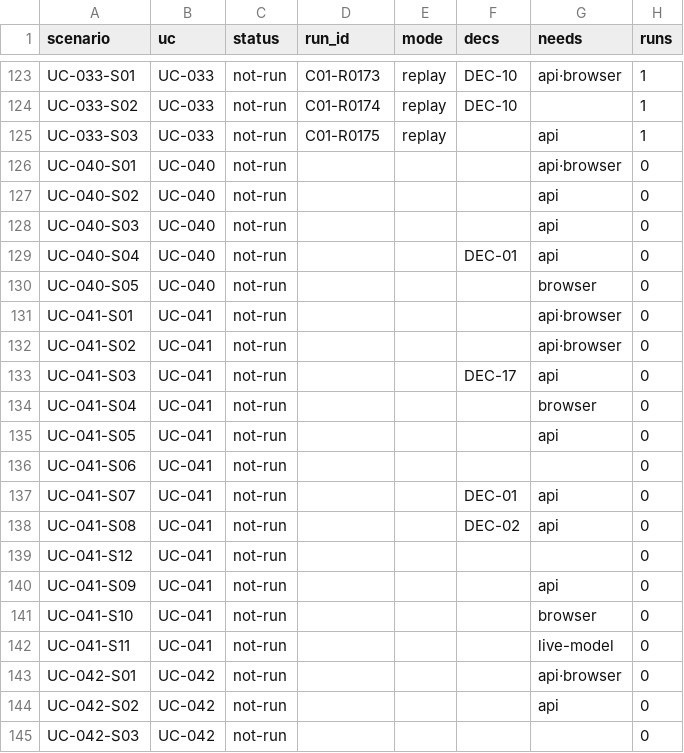
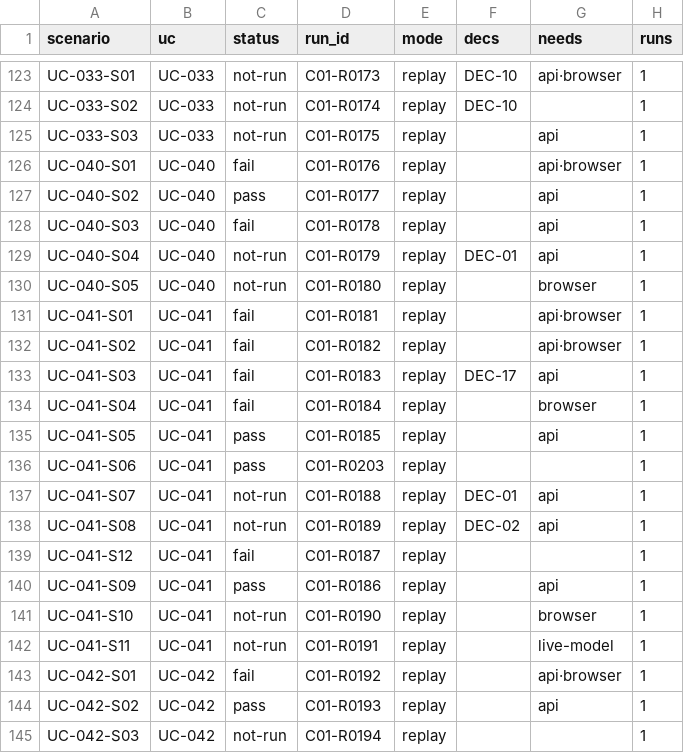
Before and after one commit to jypark-user/axlink, a CSV file: docs/30-test/검증기록/status-scenario.csv, drawn as a sheet; only a part is shown, gaps mark what is left out; the diff covers the shown part only.

```diff
--- a/docs/30-test/검증기록/status-scenario.csv
+++ b/docs/30-test/검증기록/status-scenario.csv
@@ -125,21 +125,21 @@ UC-033-S02,UC-033,not-run,C01-R0174,replay,DEC-10,,1
 UC-033-S03,UC-033,not-run,C01-R0175,replay,,api,1
-UC-040-S01,UC-040,not-run,,,,api·browser,0
-UC-040-S02,UC-040,not-run,,,,api,0
-UC-040-S03,UC-040,not-run,,,,api,0
-UC-040-S04,UC-040,not-run,,,DEC-01,api,0
-UC-040-S05,UC-040,not-run,,,,browser,0
-UC-041-S01,UC-041,not-run,,,,api·browser,0
-UC-041-S02,UC-041,not-run,,,,api·browser,0
-UC-041-S03,UC-041,not-run,,,DEC-17,api,0
-UC-041-S04,UC-041,not-run,,,,browser,0
-UC-041-S05,UC-041,not-run,,,,api,0
-UC-041-S06,UC-041,not-run,,,,,0
-UC-041-S07,UC-041,not-run,,,DEC-01,api,0
-UC-041-S08,UC-041,not-run,,,DEC-02,api,0
-UC-041-S12,UC-041,not-run,,,,,0
-UC-041-S09,UC-041,not-run,,,,api,0
-UC-041-S10,UC-041,not-run,,,,browser,0
-UC-041-S11,UC-041,not-run,,,,live-model,0
-UC-042-S01,UC-042,not-run,,,,api·browser,0
-UC-042-S02,UC-042,not-run,,,,api,0
-UC-042-S03,UC-042,not-run,,,,,0
+UC-040-S01,UC-040,fail,C01-R0176,replay,,api·browser,1
+UC-040-S02,UC-040,pass,C01-R0177,replay,,api,1
+UC-040-S03,UC-040,fail,C01-R0178,replay,,api,1
+UC-040-S04,UC-040,not-run,C01-R0179,replay,DEC-01,api,1
+UC-040-S05,UC-040,not-run,C01-R0180,replay,,browser,1
+UC-041-S01,UC-041,fail,C01-R0181,replay,,api·browser,1
+UC-041-S02,UC-041,fail,C01-R0182,replay,,api·browser,1
+UC-041-S03,UC-041,fail,C01-R0183,replay,DEC-17,api,1
+UC-041-S04,UC-041,fail,C01-R0184,replay,,browser,1
+UC-041-S05,UC-041,pass,C01-R0185,replay,,api,1
+UC-041-S06,UC-041,pass,C01-R0203,replay,,,1
+UC-041-S07,UC-041,not-run,C01-R0188,replay,DEC-01,api,1
+UC-041-S08,UC-041,not-run,C01-R0189,replay,DEC-02,api,1
+UC-041-S12,UC-041,fail,C01-R0187,replay,,,1
+UC-041-S09,UC-041,pass,C01-R0186,replay,,api,1
+UC-041-S10,UC-041,not-run,C01-R0190,replay,,browser,1
+UC-041-S11,UC-041,not-run,C01-R0191,replay,,live-model,1
+UC-042-S01,UC-042,fail,C01-R0192,replay,,api·browser,1
+UC-042-S02,UC-042,pass,C01-R0193,replay,,api,1
+UC-042-S03,UC-042,not-run,C01-R0194,replay,,,1
```
Also changed, not shown: 31 edited cells elsewhere in this file, docs/30-test/검증기록/status-ac.csv, 4 other files.
